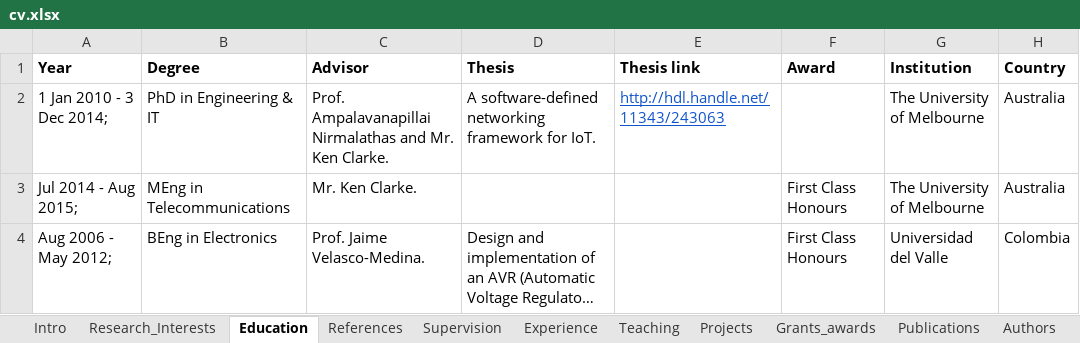
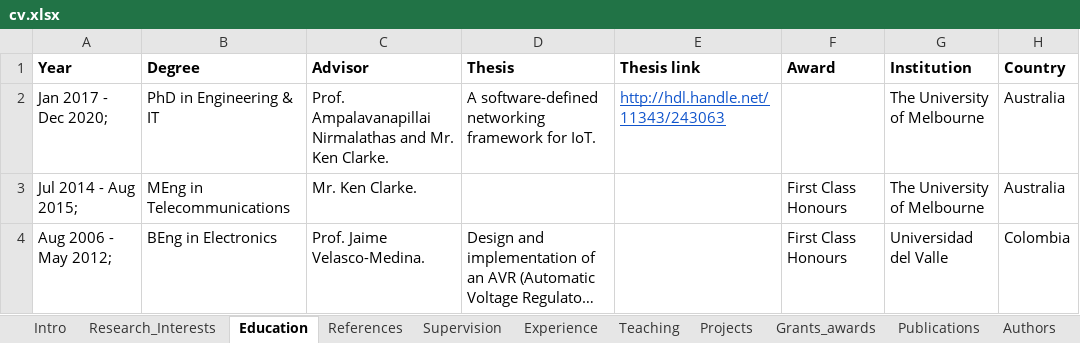
Before and after one commit to fdojurado/CVProcessor, an Excel workbook: cv.xlsx, sheet Education, drawn as a sheet; long unchanged cells end in …; values as stored, in another font and other column widths than the file's, no borders; the diff names each change by its address in the sheet, - before the commit and + after, or states it on an @@ line.

```diff
--- a/cv.xlsx (sheet Education)
+++ b/cv.xlsx (sheet Education)
-A2 (Year): 1 Jan 2010 - 3 Dec 2014;
+A2 (Year): Jan 2017 - Dec 2020;
```
Also changed, not shown: sheet Institutes, sheet Publications, formulas that keep their value, 1 other file.
